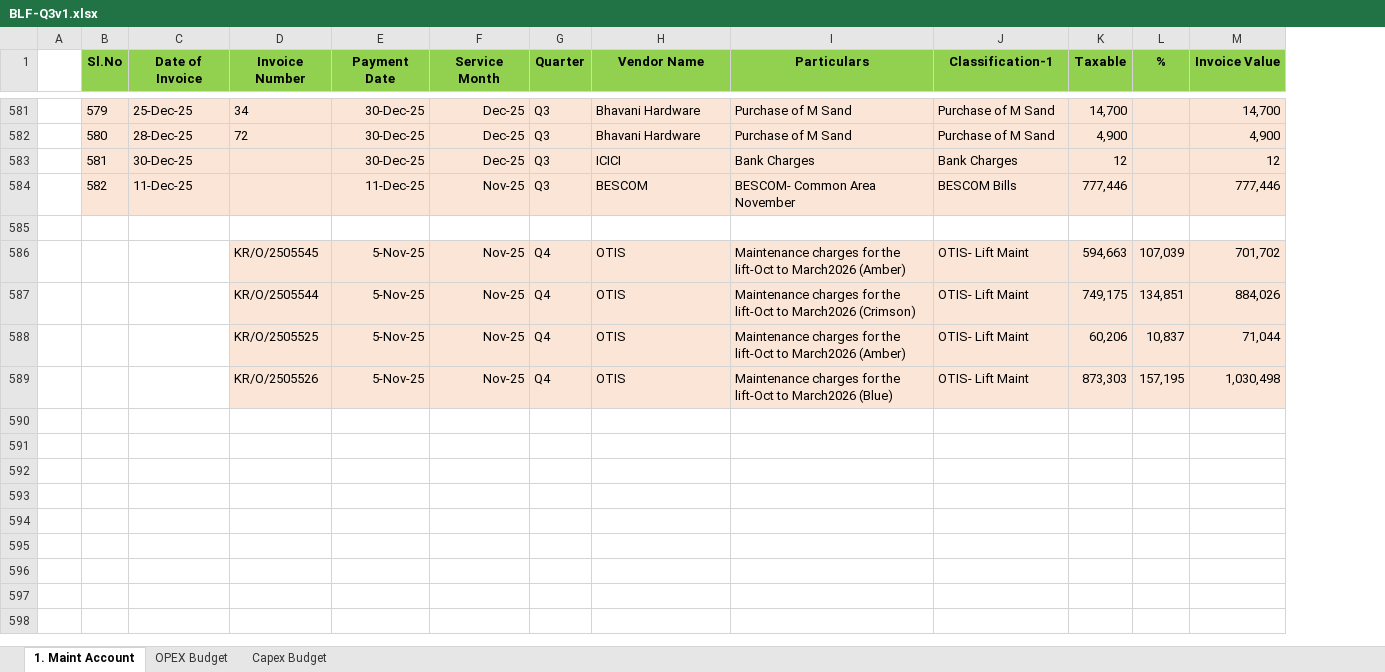
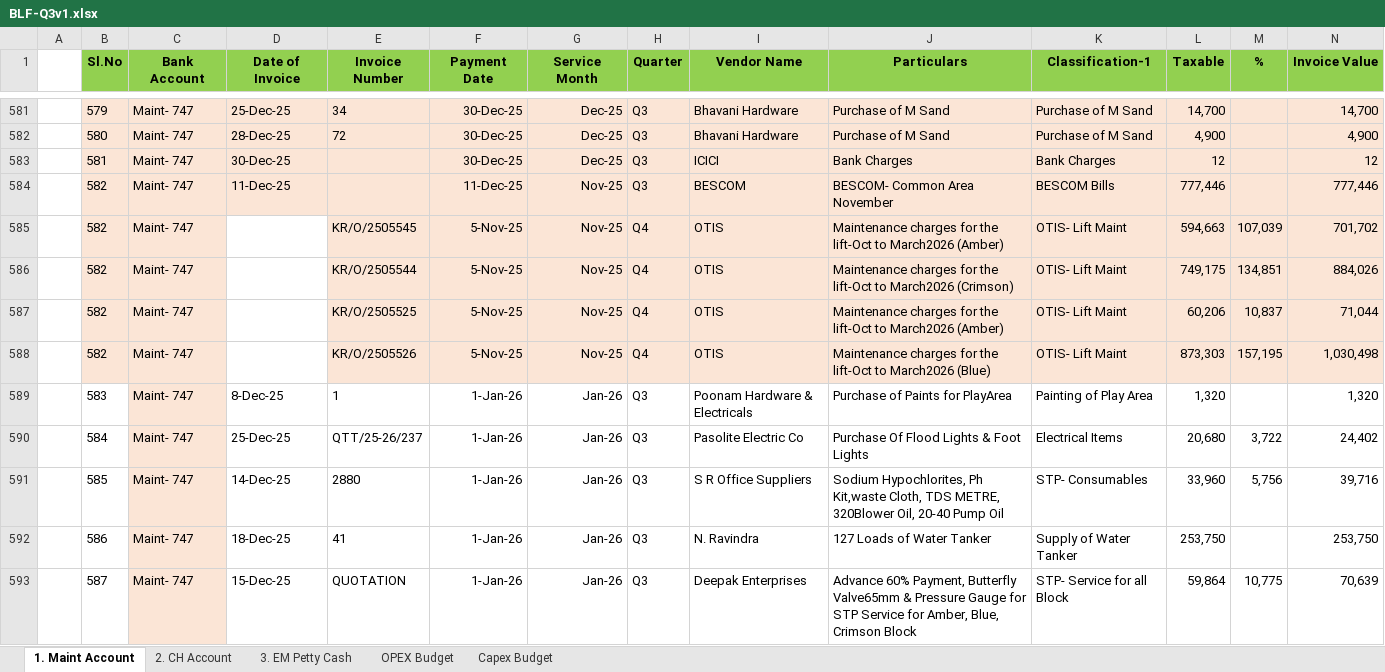
Before and after one commit to NJ-kannadiga/ankya-ca, an Excel workbook: src/assets/BLF-Q3v1.xlsx, sheet 1. Maint Account, drawn as a sheet; only a part is shown, gaps mark what is left out; values as stored, in another font and other column widths than the file's, no borders; removed rows and columns are numbered as before the commit, all else as after; rows hold the shown columns only; the diff covers the shown part only; the diff names each change by its address in the sheet, - before the commit and + after, or states it on an @@ line.

```diff
--- a/src/assets/BLF-Q3v1.xlsx (sheet 1. Maint Account)
+++ b/src/assets/BLF-Q3v1.xlsx (sheet 1. Maint Account)
+sheet tab: 2. CH Account
+sheet tab: 3. EM Petty Cash
+column C (Bank Account), rows 581-588: all Maint- 747
-row 585: (empty)
-B585:B588 (Sl.No): (empty)
+B585:B588 (Sl.No): 582
-B585:B588 fill: none
+B585:B588 fill: #FBE5D6
+row 589:  | 583 | Maint- 747 | 8-Dec-25 | 1 | 1-Jan-26 | Jan-26 | Q3 | Poonam Hardware & Electricals | Purchase of Paints for PlayArea | Painting of Play Area | 1,320 |  | 1,320
+row 590:  | 584 | Maint- 747 | 25-Dec-25 | QTT/25-26/237 | 1-Jan-26 | Jan-26 | Q3 | Pasolite Electric Co | Purchase Of Flood Lights & Foot Lights | Electrical Items | 20,680 | 3,722 | 24,402
+row 591:  | 585 | Maint- 747 | 14-Dec-25 | 2880 | 1-Jan-26 | Jan-26 | Q3 | S R Office Suppliers | Sodium Hypochlorites, Ph Kit,waste Cloth, TDS METRE, 320Blower Oil, 20-40 Pump Oil | STP- Consumables | 33,960 | 5,756 | 39,716
+row 592:  | 586 | Maint- 747 | 18-Dec-25 | 41 | 1-Jan-26 | Jan-26 | Q3 | N. Ravindra | 127 Loads of Water Tanker | Supply of Water Tanker | 253,750 |  | 253,750
+row 593:  | 587 | Maint- 747 | 15-Dec-25 | QUOTATION | 1-Jan-26 | Jan-26 | Q3 | Deepak Enterprises | Advance 60% Payment, Butterfly Valve65mm & Pressure Gauge for STP Service for Amber, Blue, Crimson Block | STP- Service for all Block | 59,864 | 10,775 | 70,639
```
Also changed, not shown: 64 added rows elsewhere in this sheet, sheet OPEX Budget, formulas that keep their value, 2 other files.
